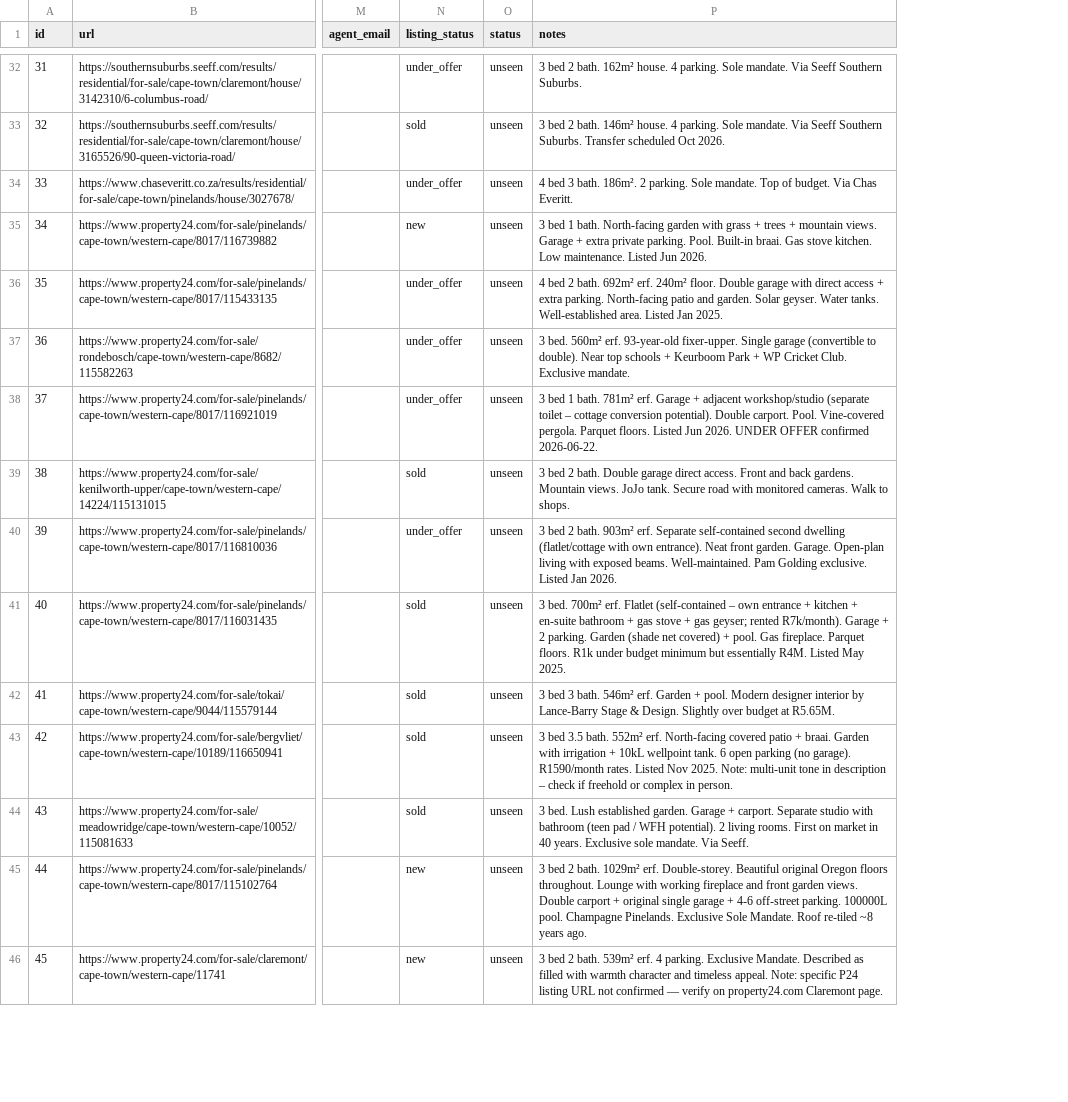
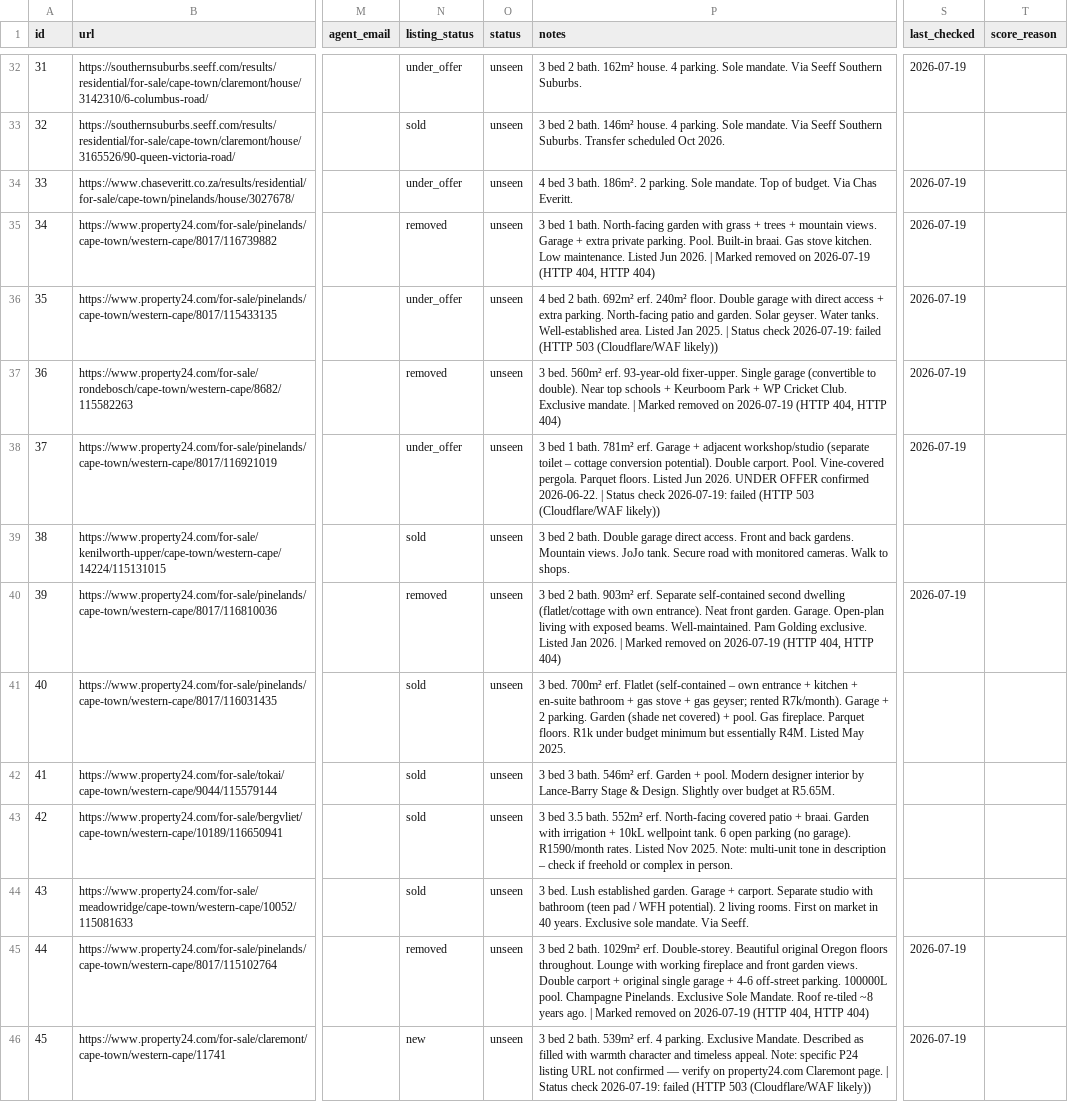
Before and after one commit to system123/house-search, a CSV file: listings.csv, drawn as a sheet; only a part is shown, gaps mark what is left out; the diff covers the shown part only; the diff names each change by its address in the sheet, - before the commit and + after, or states it on an @@ line.

```diff
--- a/listings.csv
+++ b/listings.csv
+column S (last_checked), rows 32-46: 2026-07-19 |  | 2026-07-19 | 2026-07-19 | 2026-07-19 | 2026-07-19 | 2026-07-19 |  | 2026-07-19 |  |  |  |  | 2026-07-19 | 2026-07-19
+column T (score_reason), empty
-N35 (listing_status): new
+N35 (listing_status): removed
-P35 (notes): …Jun 2026.
+P35 (notes): …Jun 2026. | Marked removed on 2026-07-19 (HTTP 404, HTTP 404)
-P36 (notes): …Jan 2025.
+P36 (notes): …Jan 2025. | Status check 2026-07-19: failed (HTTP 503 (Cloudflare/WAF likely))
-N37 (listing_status): under_offer
+N37 (listing_status): removed
-P37 (notes): …Exclusive mandate.
+P37 (notes): …Exclusive mandate. | Marked removed on 2026-07-19 (HTTP 404, HTTP 404)
-P38 (notes): …confirmed 2026-06-22.
+P38 (notes): …confirmed 2026-06-22. | Status check 2026-07-19: failed (HTTP 503 (Cloudflare/WAF likely))
-N40 (listing_status): under_offer
+N40 (listing_status): removed
-P40 (notes): …Jan 2026.
+P40 (notes): …Jan 2026. | Marked removed on 2026-07-19 (HTTP 404, HTTP 404)
-N45 (listing_status): new
+N45 (listing_status): removed
-P45 (notes): …years ago.
+P45 (notes): …years ago. | Marked removed on 2026-07-19 (HTTP 404, HTTP 404)
-P46 (notes): …Claremont page.
+P46 (notes): …Claremont page. | Status check 2026-07-19: failed (HTTP 503 (Cloudflare/WAF likely))
```
Also changed, not shown: 16 edited cells elsewhere in this file, 1 other file.
